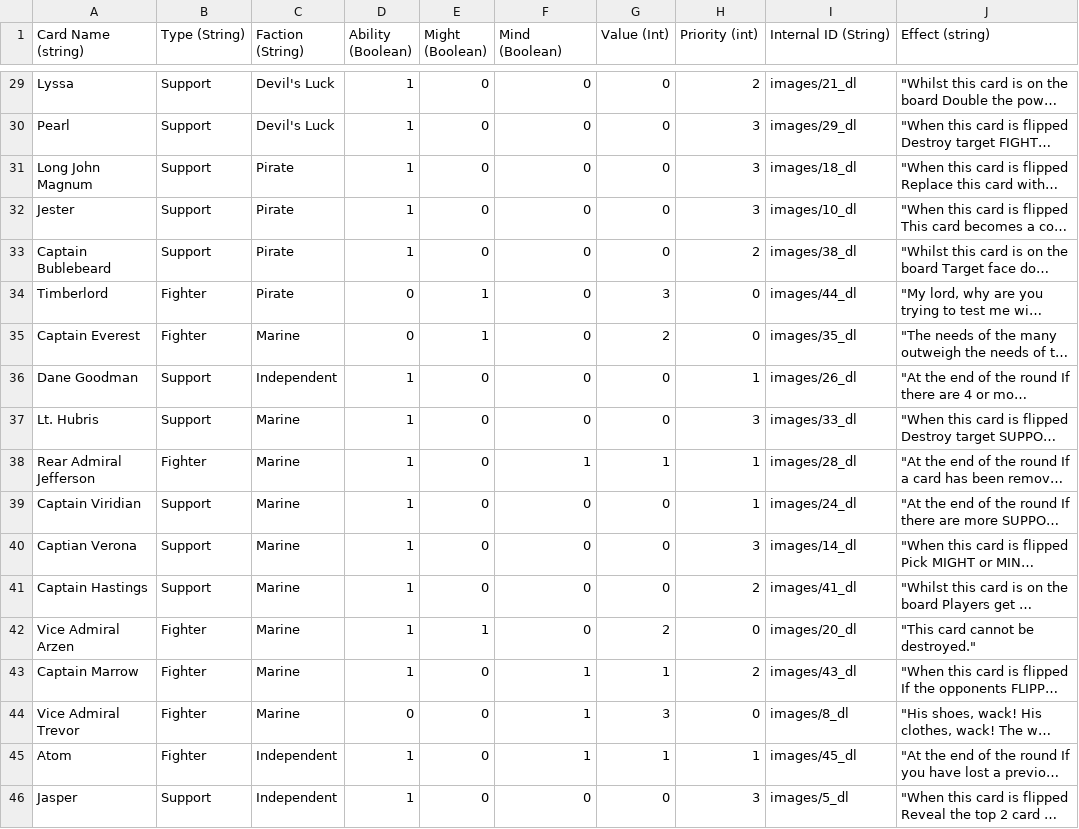
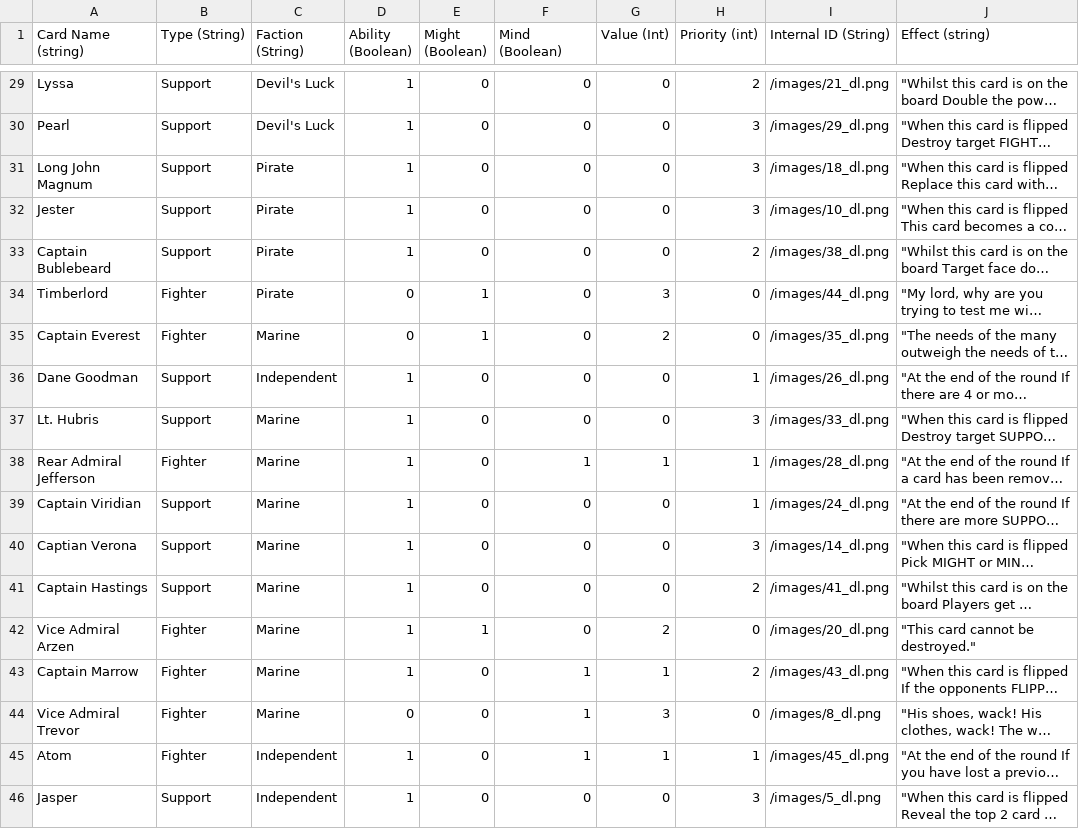
Before and after one commit to jefferywaltman1/ITC400Group6Project, a CSV file: DLCardMetadata.csv, drawn as a sheet; only a part is shown, gaps mark what is left out; long unchanged cells end in …; the diff covers the shown part only; the diff names each change by its address in the sheet, - before the commit and + after, or states it on an @@ line.

```diff
--- a/DLCardMetadata.csv
+++ b/DLCardMetadata.csv
-I29 (Internal ID (String)): images/21_dl
+I29 (Internal ID (String)): /images/21_dl.png
-I30 (Internal ID (String)): images/29_dl
+I30 (Internal ID (String)): /images/29_dl.png
-I31 (Internal ID (String)): images/18_dl
+I31 (Internal ID (String)): /images/18_dl.png
-I32 (Internal ID (String)): images/10_dl
+I32 (Internal ID (String)): /images/10_dl.png
-I33 (Internal ID (String)): images/38_dl
+I33 (Internal ID (String)): /images/38_dl.png
-I34 (Internal ID (String)): images/44_dl
+I34 (Internal ID (String)): /images/44_dl.png
-I35 (Internal ID (String)): images/35_dl
+I35 (Internal ID (String)): /images/35_dl.png
-I36 (Internal ID (String)): images/26_dl
+I36 (Internal ID (String)): /images/26_dl.png
-I37 (Internal ID (String)): images/33_dl
+I37 (Internal ID (String)): /images/33_dl.png
-I38 (Internal ID (String)): images/28_dl
+I38 (Internal ID (String)): /images/28_dl.png
-I39 (Internal ID (String)): images/24_dl
+I39 (Internal ID (String)): /images/24_dl.png
-I40 (Internal ID (String)): images/14_dl
+I40 (Internal ID (String)): /images/14_dl.png
-I41 (Internal ID (String)): images/41_dl
+I41 (Internal ID (String)): /images/41_dl.png
-I42 (Internal ID (String)): images/20_dl
+I42 (Internal ID (String)): /images/20_dl.png
-I43 (Internal ID (String)): images/43_dl
+I43 (Internal ID (String)): /images/43_dl.png
-I44 (Internal ID (String)): images/8_dl
+I44 (Internal ID (String)): /images/8_dl.png
-I45 (Internal ID (String)): images/45_dl
+I45 (Internal ID (String)): /images/45_dl.png
-I46 (Internal ID (String)): images/5_dl
+I46 (Internal ID (String)): /images/5_dl.png
```
Also changed, not shown: 27 edited cells elsewhere in this file, 3 other files.
